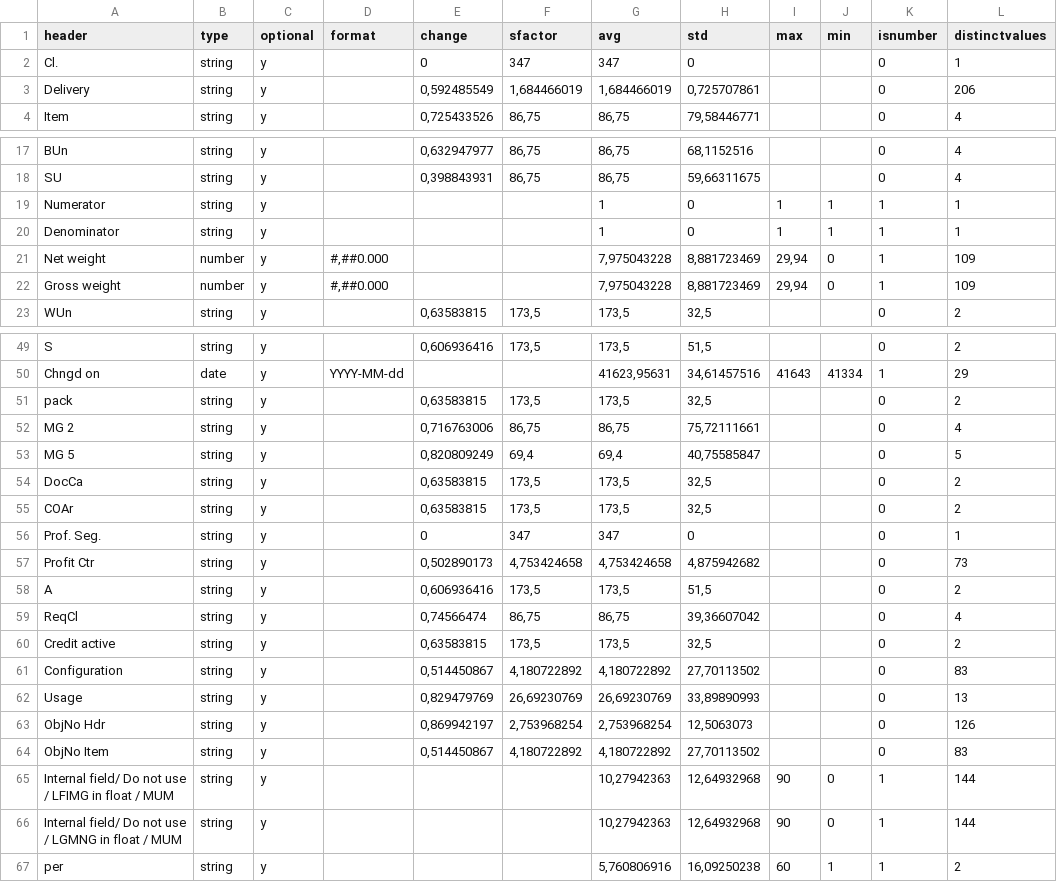
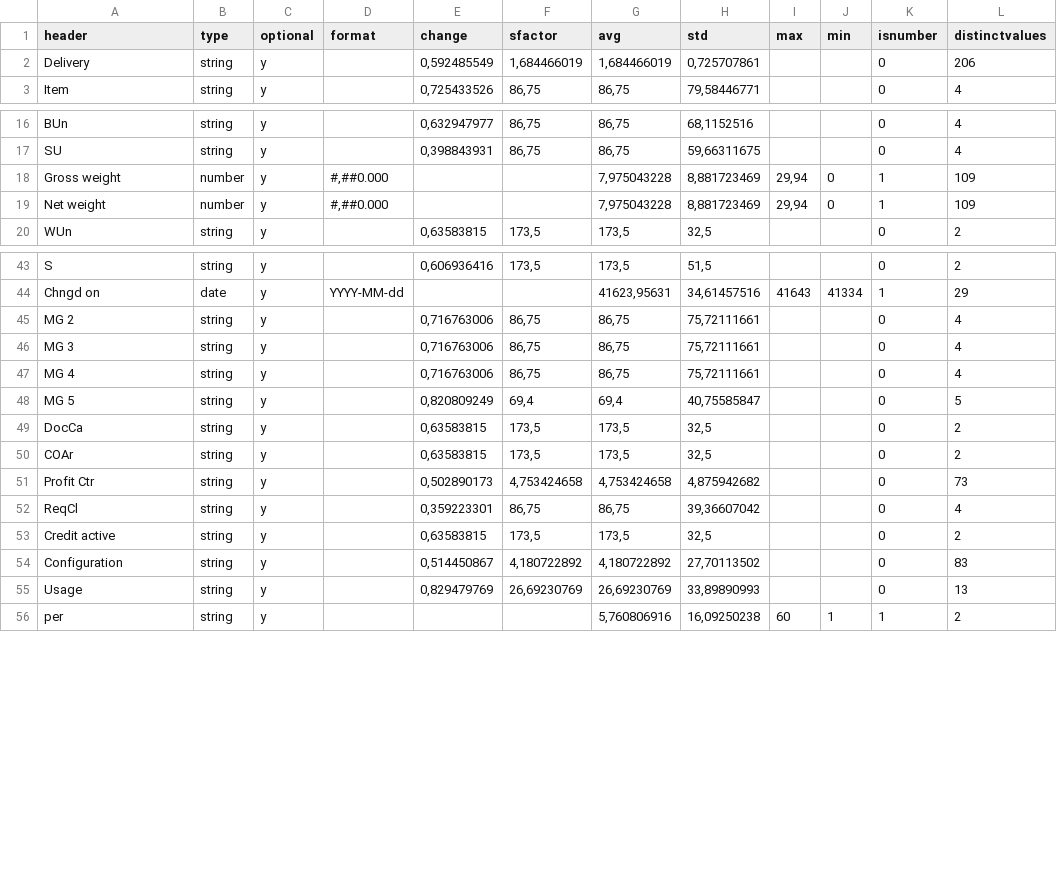
Before and after one commit to scorby/Datagenerator, a CSV file: csvSources/schema/VDITM.csv, drawn as a sheet; only a part is shown, gaps mark what is left out; the diff covers the shown part only.

```diff
--- a/csvSources/schema/VDITM.csv
+++ b/csvSources/schema/VDITM.csv
@@ -1,3 +1,2 @@
 header;type;optional;format;change;sfactor;avg;std;max;min;isnumber;distinctvalues
-Cl.;string;y;;0;347;347;0;;;0;1
 Delivery;string;y;;0,592485549;1,684466019;1,684466019;0,725707861;;;0;206
@@ -18,6 +17,4 @@ BUn;string;y;;0,632947977;86,75;86,75;68,1152516;;;0;4
 SU;string;y;;0,398843931;86,75;86,75;59,66311675;;;0;4
-Numerator;string;y;;;;1;0;1;1;1;1
-Denominator;string;y;;;;1;0;1;1;1;1
+Gross weight;number;y;#,##0.000;;;7,975043228;8,881723469;29,94;0;1;109
 Net weight;number;y;#,##0.000;;;7,975043228;8,881723469;29,94;0;1;109
-Gross weight;number;y;#,##0.000;;;7,975043228;8,881723469;29,94;0;1;109
 WUn;string;y;;0,63583815;173,5;173,5;32,5;;;0;2
@@ -50,4 +44,5 @@ S;string;y;;0,606936416;173,5;173,5;51,5;;;0;2
 Chngd on;date;y;YYYY-MM-dd;;;41623,95631;34,61457516;41643;41334;1;29
-pack;string;y;;0,63583815;173,5;173,5;32,5;;;0;2
 MG 2;string;y;;0,716763006;86,75;86,75;75,72111661;;;0;4
+MG 3;string;y;;0,716763006;86,75;86,75;75,72111661;;;0;4
+MG 4;string;y;;0,716763006;86,75;86,75;75,72111661;;;0;4
 MG 5;string;y;;0,820809249;69,4;69,4;40,75585847;;;0;5
@@ -55,6 +50,4 @@ DocCa;string;y;;0,63583815;173,5;173,5;32,5;;;0;2
 COAr;string;y;;0,63583815;173,5;173,5;32,5;;;0;2
-Prof. Seg.;string;y;;0;347;347;0;;;0;1
 Profit Ctr;string;y;;0,502890173;4,753424658;4,753424658;4,875942682;;;0;73
-A;string;y;;0,606936416;173,5;173,5;51,5;;;0;2
-ReqCl;string;y;;0,74566474;86,75;86,75;39,36607042;;;0;4
+ReqCl;string;y;;0,359223301;86,75;86,75;39,36607042;;;0;4
 Credit active;string;y;;0,63583815;173,5;173,5;32,5;;;0;2
@@ -62,6 +55,2 @@ Configuration;string;y;;0,514450867;4,180722892;4,180722892;27,70113502;;;0;83
 Usage;string;y;;0,829479769;26,69230769;26,69230769;33,89890993;;;0;13
-ObjNo Hdr;string;y;;0,869942197;2,753968254;2,753968254;12,5063073;;;0;126
-ObjNo Item;string;y;;0,514450867;4,180722892;4,180722892;27,70113502;;;0;83
-Internal field/ Do not use / LFIMG in float / MUM;string;y;;;;10,27942363;12,64932968;90;0;1;144
-Internal field/ Do not use / LGMNG in float / MUM;string;y;;;;10,27942363;12,64932968;90;0;1;144
 per;string;y;;;;5,760806916;16,09250238;60;1;1;2
```
Also changed, not shown: 3 removed rows and 3 edited cells elsewhere in this file, VAHDR.csv, VDITM.csv, 18 other files.
